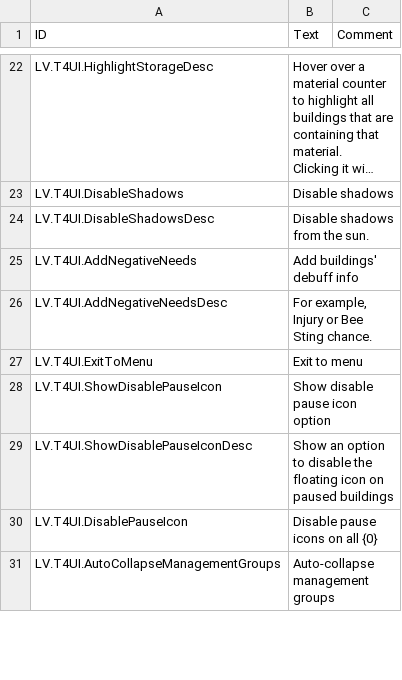
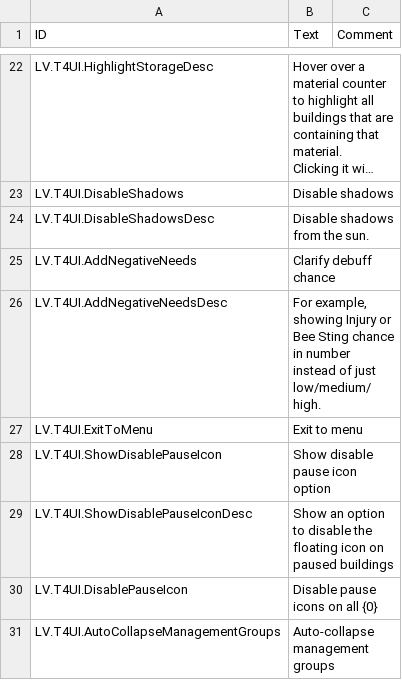
Before and after one commit to datvm/TimberbornMods, a CSV file: TImprove4Ui/Localizations/enUS.csv, drawn as a sheet; only a part is shown, gaps mark what is left out; long unchanged cells end in ….

```diff
--- a/TImprove4Ui/Localizations/enUS.csv
+++ b/TImprove4Ui/Localizations/enUS.csv
@@ -29,4 +29,4 @@ LV.T4UI.DisableShadows,"Disable shadows",
 LV.T4UI.DisableShadowsDesc,"Disable shadows from the sun.",
-LV.T4UI.AddNegativeNeeds,"Add buildings' debuff info",
-LV.T4UI.AddNegativeNeedsDesc,"For example, Injury or Bee Sting chance.",
+LV.T4UI.AddNegativeNeeds,"Clarify debuff chance",
+LV.T4UI.AddNegativeNeedsDesc,"For example, showing Injury or Bee Sting chance in number instead of just low/medium/high.",
 LV.T4UI.ExitToMenu,"Exit to menu",
```
Also changed, not shown: 25 other files.
